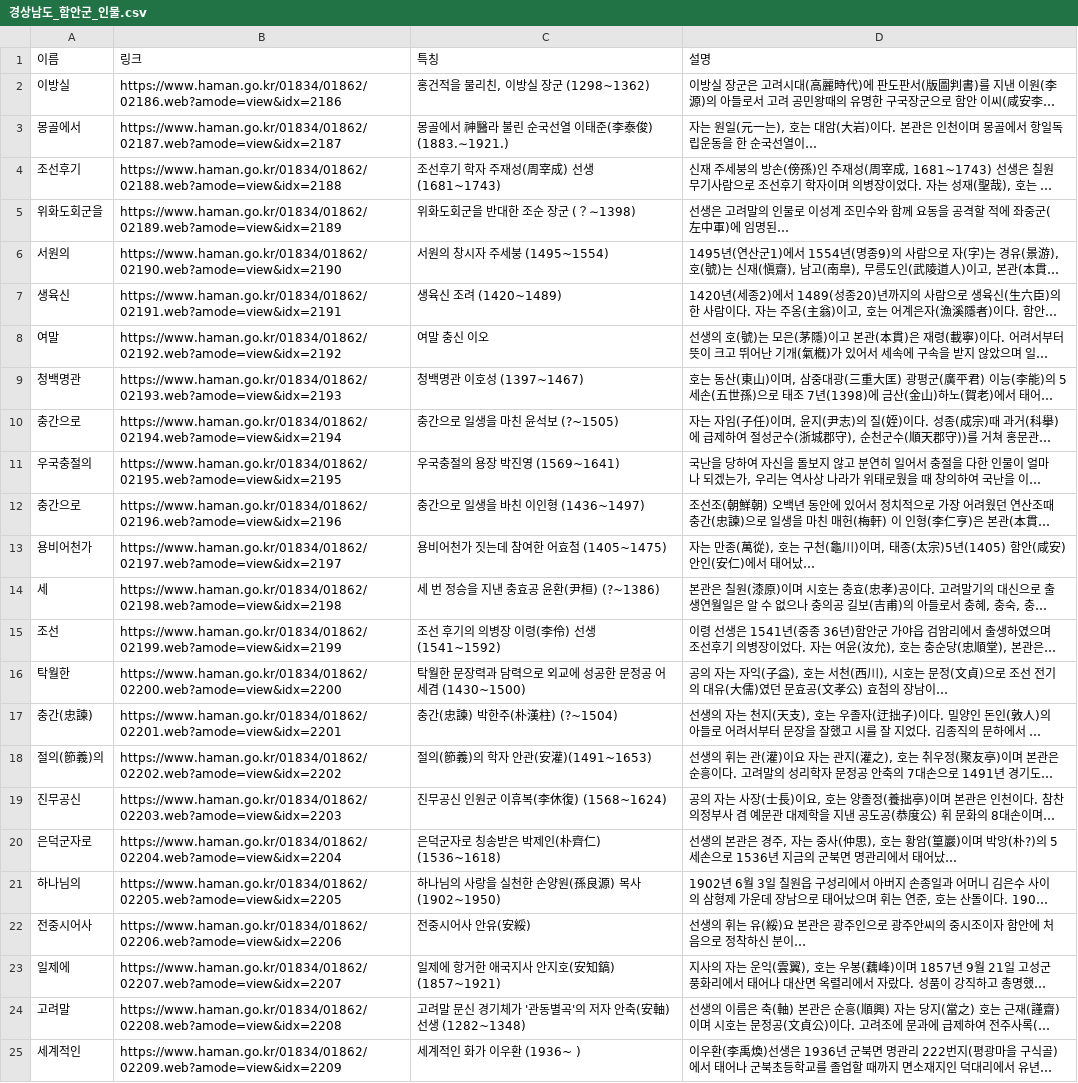
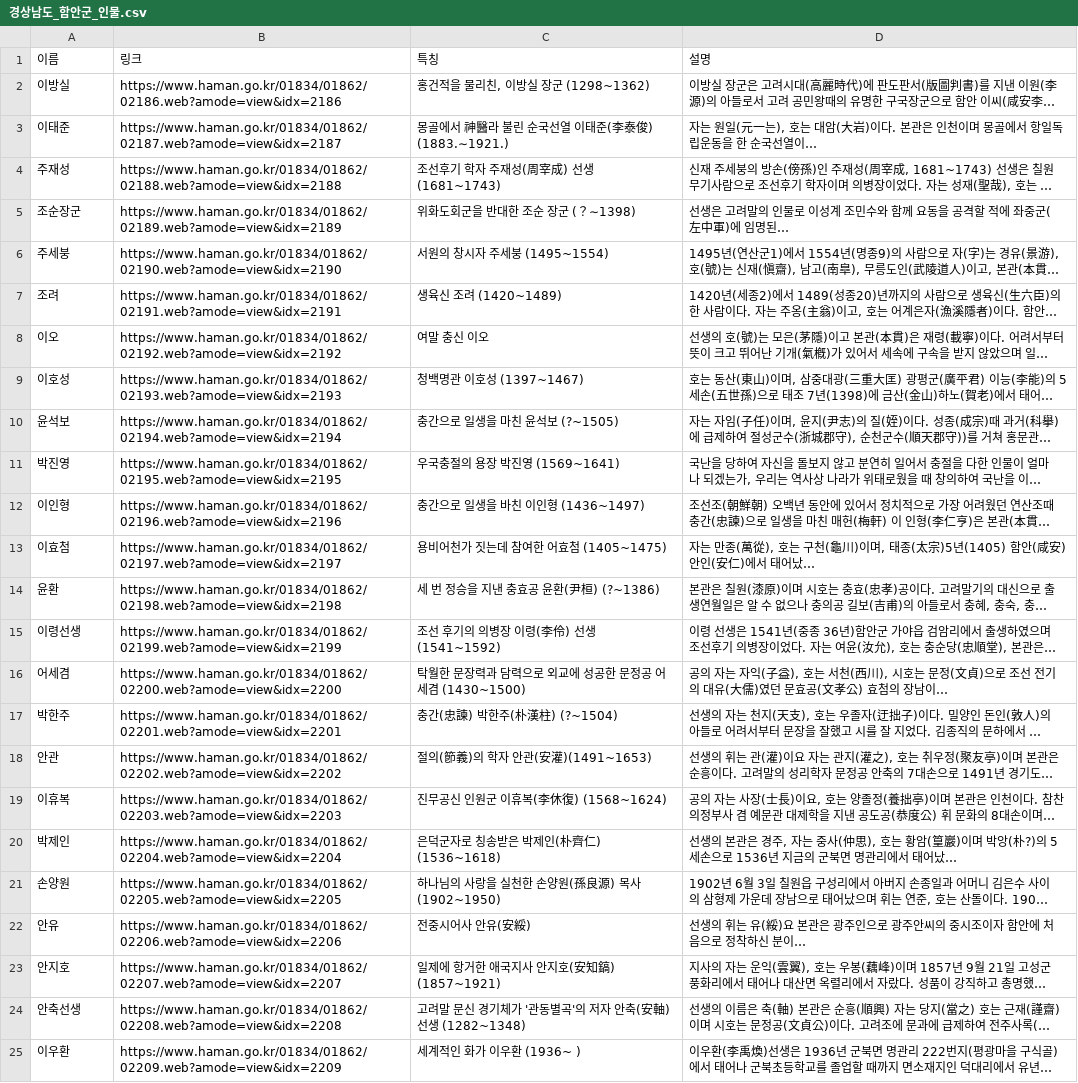
Before and after one commit to NGGW519/7th-kDT-HACKATHON, a CSV file: Crawling_Haman/경상남도_함안군_인물.csv, drawn as a sheet; long unchanged cells end in …; the diff names each change by its address in the sheet, - before the commit and + after, or states it on an @@ line.

```diff
--- a/Crawling_Haman/경상남도_함안군_인물.csv
+++ b/Crawling_Haman/경상남도_함안군_인물.csv
-A3 (이름): 몽골에서
+A3 (이름): 이태준
-A4 (이름): 조선후기
+A4 (이름): 주재성
-A5 (이름): 위화도회군을
+A5 (이름): 조순장군
-A6 (이름): 서원의
+A6 (이름): 주세붕
-A7 (이름): 생육신
+A7 (이름): 조려
-A8 (이름): 여말
+A8 (이름): 이오
-A9 (이름): 청백명관
+A9 (이름): 이호성
-A10 (이름): 충간으로
+A10 (이름): 윤석보
-A11 (이름): 우국충절의
+A11 (이름): 박진영
-A12 (이름): 충간으로
+A12 (이름): 이인형
-A13 (이름): 용비어천가
+A13 (이름): 이효첨
-A14 (이름): 세
+A14 (이름): 윤환
-A15 (이름): 조선
+A15 (이름): 이령선생
-A16 (이름): 탁월한
+A16 (이름): 어세겸
-A17 (이름): 충간(忠諫)
+A17 (이름): 박한주
-A18 (이름): 절의(節義)의
+A18 (이름): 안관
-A19 (이름): 진무공신
+A19 (이름): 이휴복
-A20 (이름): 은덕군자로
+A20 (이름): 박제인
-A21 (이름): 하나님의
+A21 (이름): 손양원
-A22 (이름): 전중시어사
+A22 (이름): 안유
-A23 (이름): 일제에
+A23 (이름): 안지호
-A24 (이름): 고려말
+A24 (이름): 안축선생
-A25 (이름): 세계적인
+A25 (이름): 이우환
```
Also changed, not shown: 22 other files.
